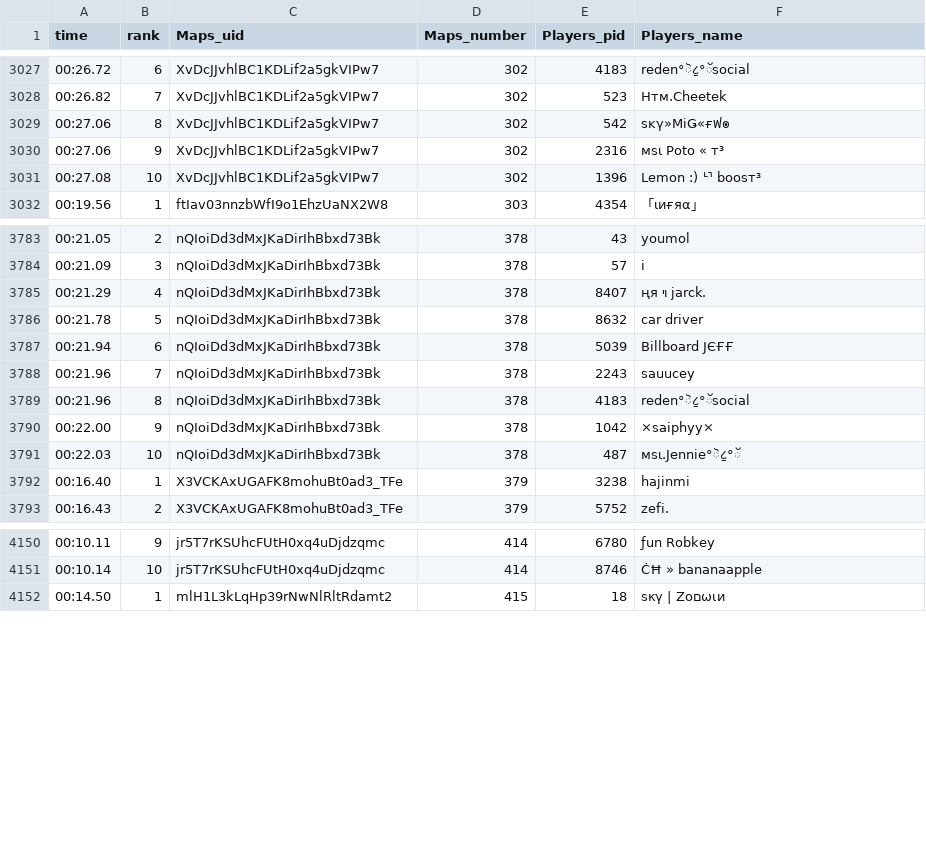
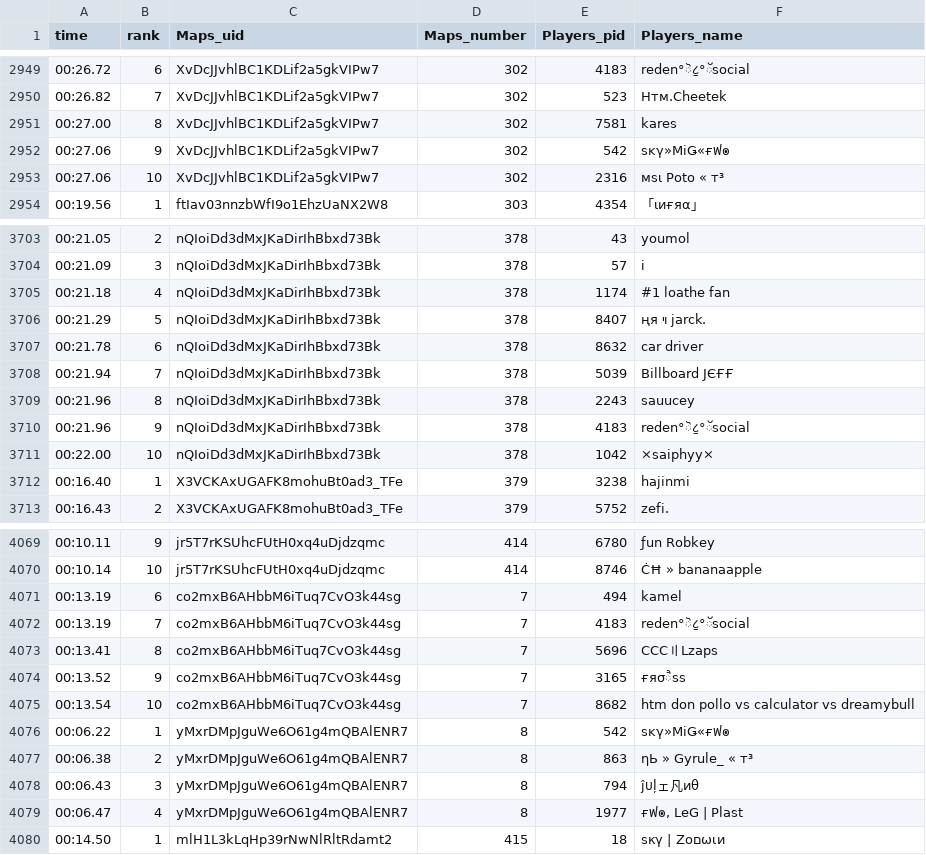
Before and after one commit to BakedAlaskaTM/Kacky-Crawling, a CSV file: rec_export.csv, drawn as a sheet; only a part is shown, gaps mark what is left out; the diff covers the shown part only.

```diff
--- a/rec_export.csv
+++ b/rec_export.csv
@@ -3028,5 +2950,5 @@ time,rank,Maps_uid,Maps_number,Players_pid,Players_name
 00:26.82,7,XvDcJJvhlBC1KDLif2a5gkVIPw7,302,523,Нтм.Cheetek
-00:27.06,8,XvDcJJvhlBC1KDLif2a5gkVIPw7,302,542,ѕĸγ»МіǤ«ғฟ๏
-00:27.06,9,XvDcJJvhlBC1KDLif2a5gkVIPw7,302,2316,мѕι Poto « т³
-00:27.08,10,XvDcJJvhlBC1KDLif2a5gkVIPw7,302,1396,Lemon :) ᄓ boosт³
+00:27.00,8,XvDcJJvhlBC1KDLif2a5gkVIPw7,302,7581,kares
+00:27.06,9,XvDcJJvhlBC1KDLif2a5gkVIPw7,302,542,ѕĸγ»МіǤ«ғฟ๏
+00:27.06,10,XvDcJJvhlBC1KDLif2a5gkVIPw7,302,2316,мѕι Poto « т³
 00:19.56,1,ftIav03nnzbWfI9o1EhzUaNX2W8,303,4354,「ιиғяα」
@@ -3784,9 +3704,9 @@ time,rank,Maps_uid,Maps_number,Players_pid,Players_name
 00:21.09,3,nQIoiDd3dMxJKaDirIhBbxd73Bk,378,57,i
-00:21.29,4,nQIoiDd3dMxJKaDirIhBbxd73Bk,378,8407,ңя ױ jarck.
-00:21.78,5,nQIoiDd3dMxJKaDirIhBbxd73Bk,378,8632,car driver
-00:21.94,6,nQIoiDd3dMxJKaDirIhBbxd73Bk,378,5039,Billboard ЈЄҒҒ
-00:21.96,7,nQIoiDd3dMxJKaDirIhBbxd73Bk,378,2243,sauucey
-00:21.96,8,nQIoiDd3dMxJKaDirIhBbxd73Bk,378,4183,reden°ॆ८॒°ॅsocial
-00:22.00,9,nQIoiDd3dMxJKaDirIhBbxd73Bk,378,1042,×saiphyy×
-00:22.03,10,nQIoiDd3dMxJKaDirIhBbxd73Bk,378,487,мѕι.Jennie°ॆ८॒°ॅ
+00:21.18,4,nQIoiDd3dMxJKaDirIhBbxd73Bk,378,1174,#1 loathe fan
+00:21.29,5,nQIoiDd3dMxJKaDirIhBbxd73Bk,378,8407,ңя ױ jarck.
+00:21.78,6,nQIoiDd3dMxJKaDirIhBbxd73Bk,378,8632,car driver
+00:21.94,7,nQIoiDd3dMxJKaDirIhBbxd73Bk,378,5039,Billboard ЈЄҒҒ
+00:21.96,8,nQIoiDd3dMxJKaDirIhBbxd73Bk,378,2243,sauucey
+00:21.96,9,nQIoiDd3dMxJKaDirIhBbxd73Bk,378,4183,reden°ॆ८॒°ॅsocial
+00:22.00,10,nQIoiDd3dMxJKaDirIhBbxd73Bk,378,1042,×saiphyy×
 00:16.40,1,X3VCKAxUGAFK8mohuBt0ad3_TFe,379,3238,hajinmi
@@ -4151,2 +4070,11 @@ time,rank,Maps_uid,Maps_number,Players_pid,Players_name
 00:10.14,10,jr5T7rKSUhcFUtH0xq4uDjdzqmc,414,8746,ĊĦ » bananaapple
+00:13.19,6,co2mxB6AHbbM6iTuq7CvO3k44sg,7,494,kamel
+00:13.19,7,co2mxB6AHbbM6iTuq7CvO3k44sg,7,4183,reden°ॆ८॒°ॅsocial
+00:13.41,8,co2mxB6AHbbM6iTuq7CvO3k44sg,7,5696,CCC〢Lzaps
+00:13.52,9,co2mxB6AHbbM6iTuq7CvO3k44sg,7,3165,ғяσैѕѕ
+00:13.54,10,co2mxB6AHbbM6iTuq7CvO3k44sg,7,8682,htm don pollo vs calculator vs dreamybull
+00:06.22,1,yMxrDMpJguWe6O61g4mQBAlENR7,8,542,ѕĸγ»МіǤ«ғฟ๏
+00:06.38,2,yMxrDMpJguWe6O61g4mQBAlENR7,8,863,ηЬ » Gyrule_ « т³
+00:06.43,3,yMxrDMpJguWe6O61g4mQBAlENR7,8,794,ĵบļェ凡иθ
+00:06.47,4,yMxrDMpJguWe6O61g4mQBAlENR7,8,1977," ғฟ๏, LeG | Plast"
 00:14.50,1,mlH1L3kLqHp39rNwNlRltRdamt2,415,18,ѕκγ | Ζοםωιи
```
Also changed, not shown: 1 added row, 2 removed rows, 96 moved rows and 34 edited cells elsewhere in this file.
